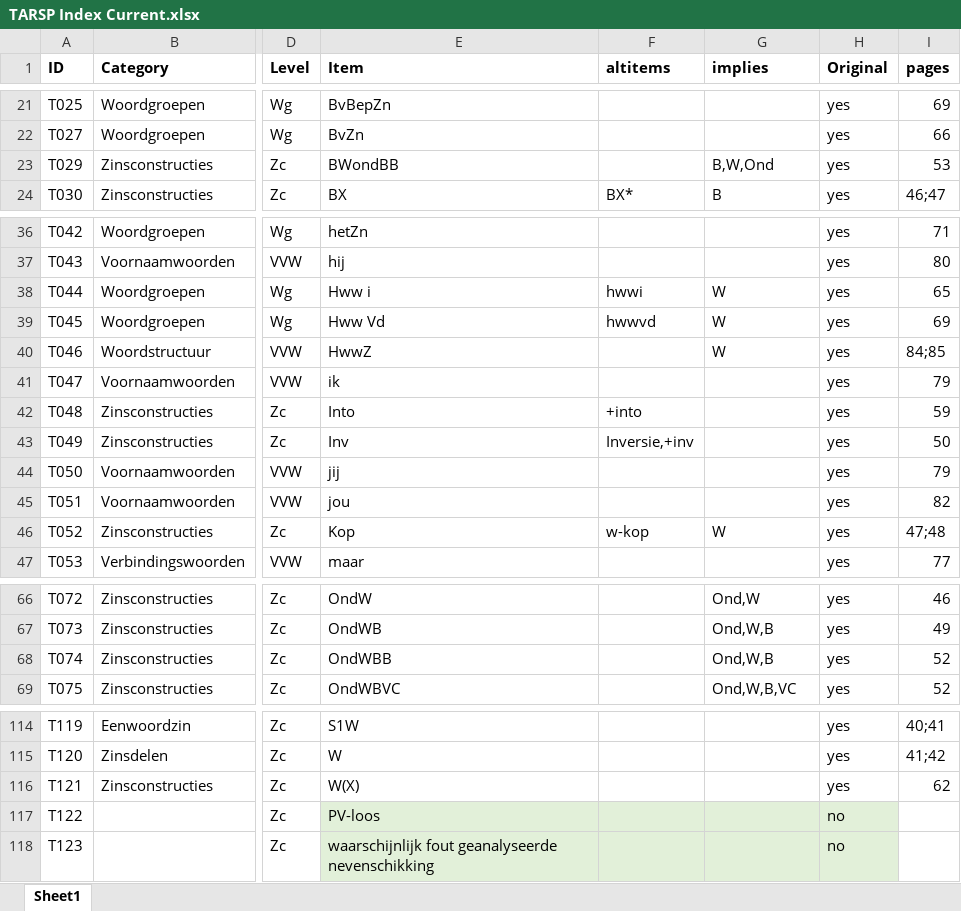
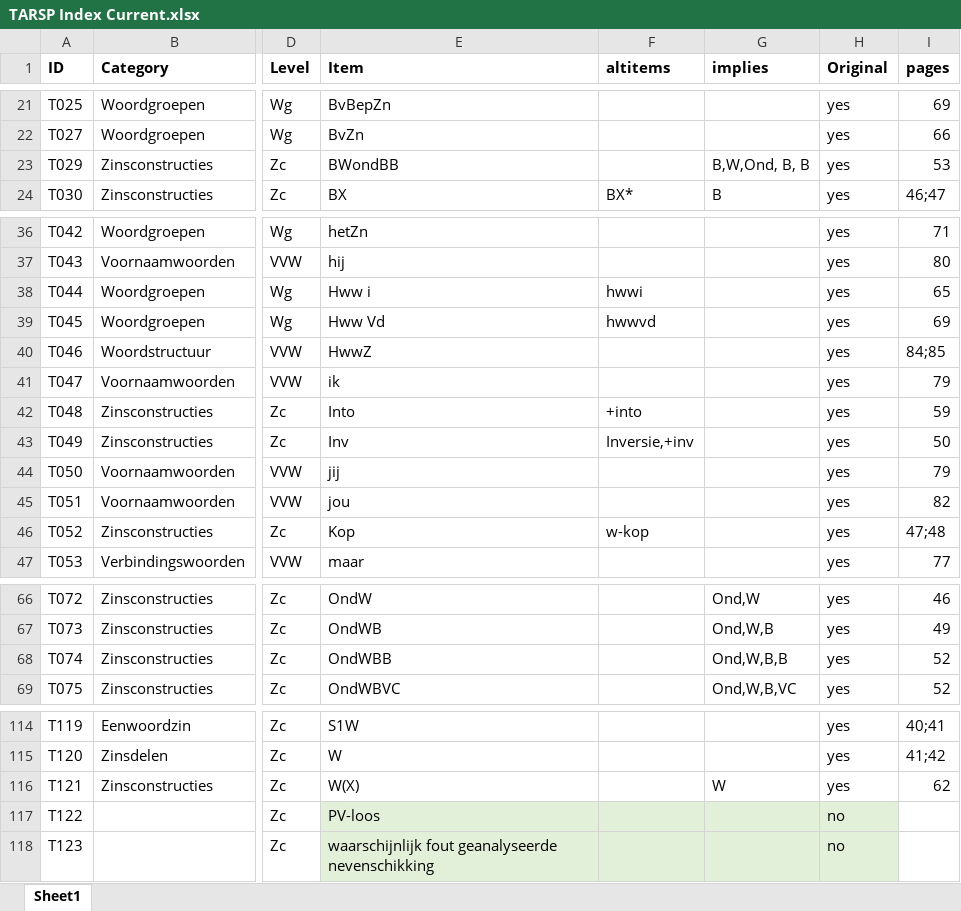
Before and after one commit to UUDigitalHumanitieslab/sastadev, an Excel workbook: methods/TARSP Index Current.xlsx, sheet Sheet1, drawn as a sheet; only a part is shown, gaps mark what is left out; values as stored, in another font and other column widths than the file's, no borders; the diff names each change by its address in the sheet, - before the commit and + after, or states it on an @@ line.

```diff
--- a/methods/TARSP Index Current.xlsx (sheet Sheet1)
+++ b/methods/TARSP Index Current.xlsx (sheet Sheet1)
-G23 (implies): B,W,Ond
+G23 (implies): B,W,Ond, B, B
-G38:G40 (implies): W
+G38:G40 (implies): (empty)
-G46 (implies): W
+G46 (implies): (empty)
-G68 (implies): Ond,W,B
+G68 (implies): Ond,W,B,B
-G116 (implies): (empty)
+G116 (implies): W
```
Also changed, not shown: methods/ASTA Index Current.xlsx, 34 other files.
